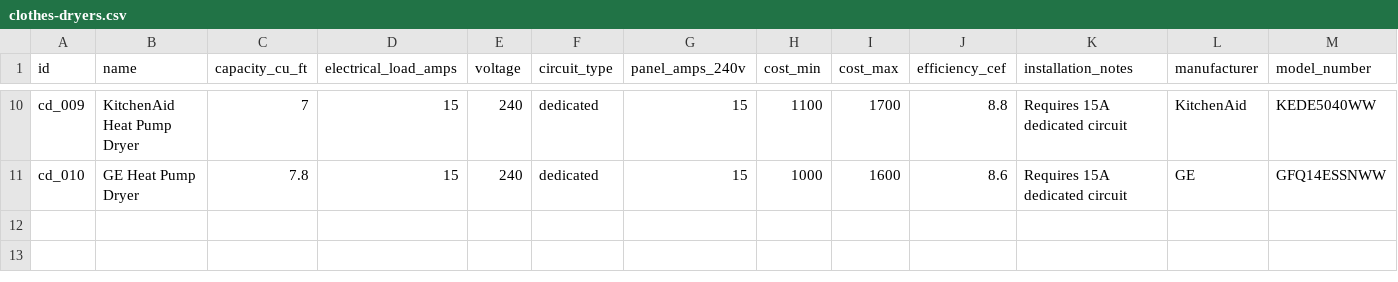
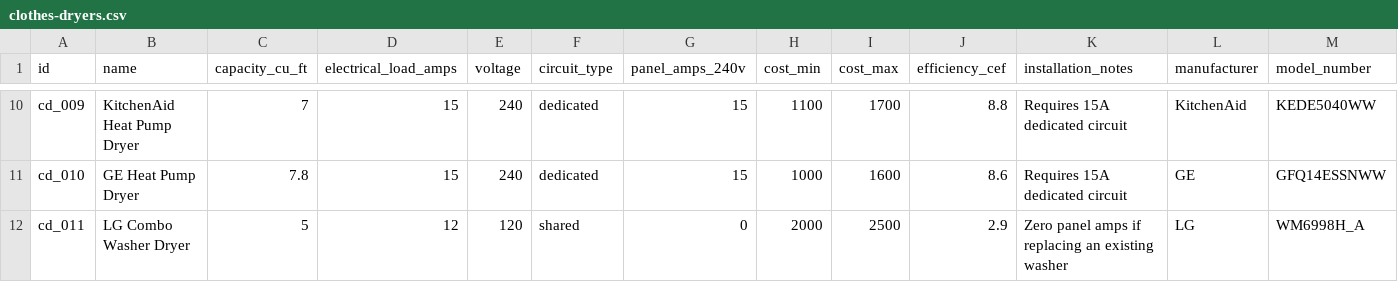
Before and after one commit to steevschmidt/PanelWizard, a CSV file: data/appliances/clothes-dryers.csv, drawn as a sheet; only a part is shown, gaps mark what is left out; rows hold the shown columns only; the diff names each change by its address in the sheet, - before the commit and + after, or states it on an @@ line.

```diff
--- a/data/appliances/clothes-dryers.csv
+++ b/data/appliances/clothes-dryers.csv
+row 12: cd_011 | LG Combo Washer Dryer | 5 | 12 | 120 | shared | 0 | 2000 | 2500 | 2.9 | Zero panel amps if replacing an existing washer | LG | WM6998H_A
```
Also changed, not shown: data/appliances/cooking-appliances.csv, data/appliances/ev-chargers.csv, 3 other files.
